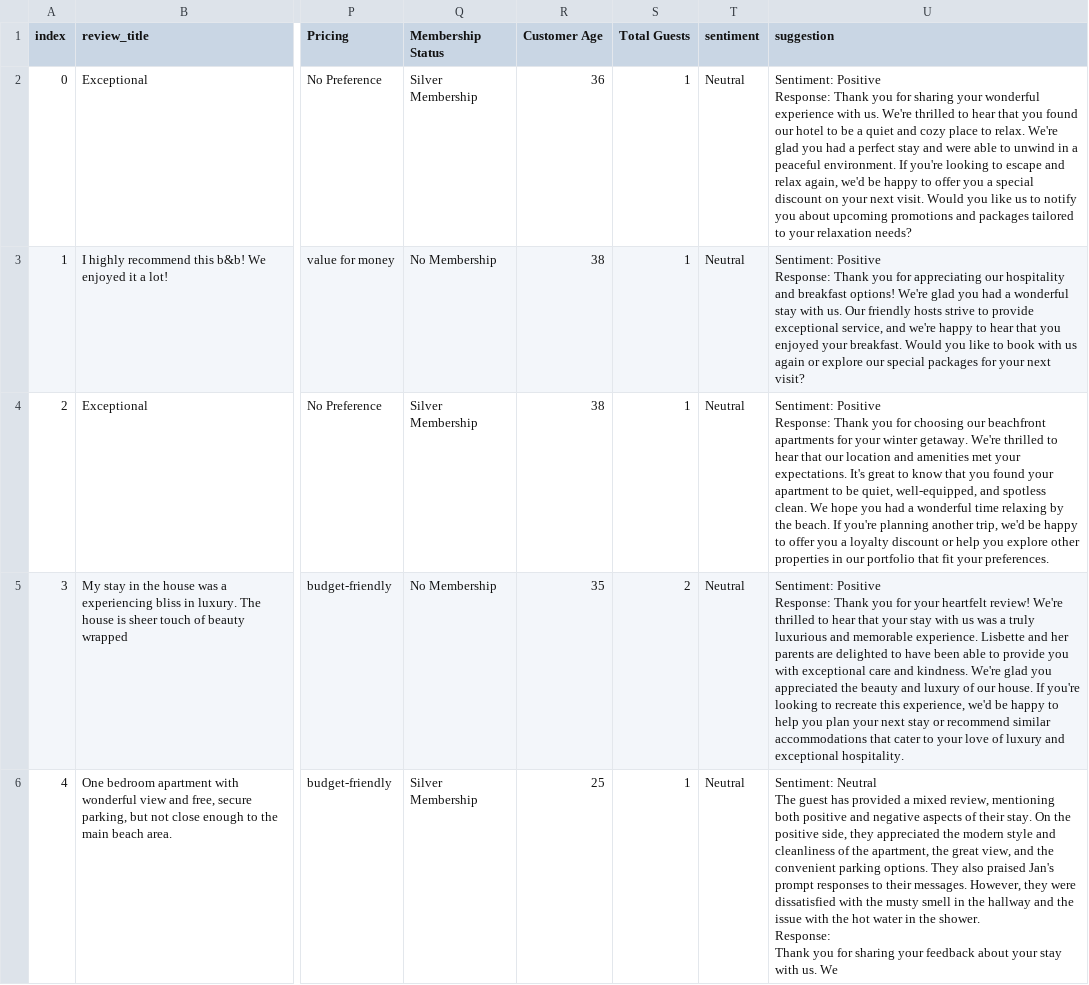
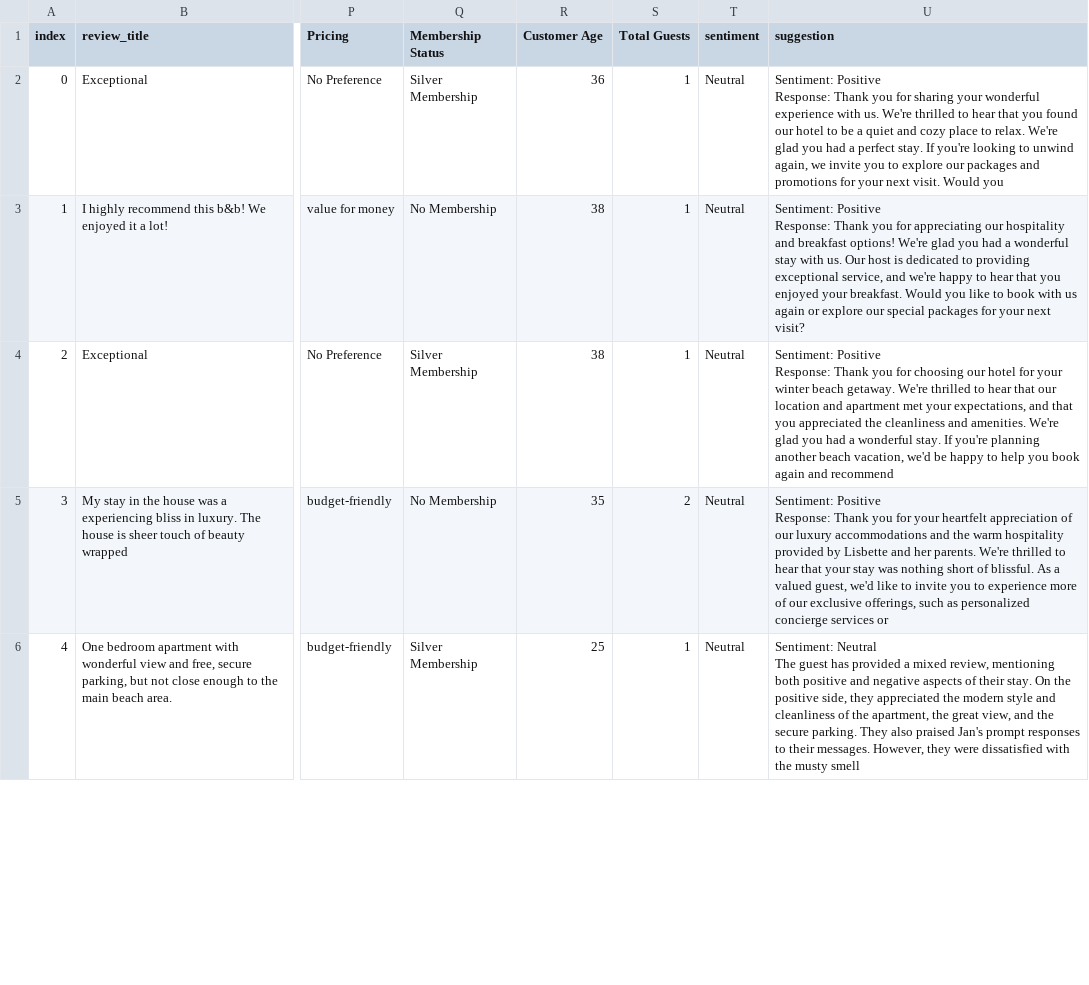
Before and after one commit to AryaDileep94/AI-based-personalized-guest-experience-system-for-hospitality, a CSV file: Sentiment_updated_hotel_reviews.csv, drawn as a sheet; only a part is shown, gaps mark what is left out; ↵ is a line break in a cell; the diff covers the shown part only; the diff names each change by its address in the sheet, - before the commit and + after, or states it on an @@ line.

```diff
--- a/Sentiment_updated_hotel_reviews.csv
+++ b/Sentiment_updated_hotel_reviews.csv
-U2 (suggestion): …a perfect stay and were able to unwind in a peaceful environment. If you're looking to escape and relax again, we'd be happy to offer you a special discount on your next visit. Would you like us to notify you about upcoming promotions and packages tailored to your relaxation needs?
+U2 (suggestion): …a perfect stay. If you're looking to unwind again, we invite you to explore our packages and promotions for your next visit. Would you
-U3 (suggestion): …us. Our friendly hosts strive to provide exceptional service,…
+U3 (suggestion): …us. Our host is dedicated to providing exceptional service,…
-U4 (suggestion): …choosing our beachfront apartments for your winter getaway. We're thrilled to hear that our location and amenities met your expectations. It's great to know that you found your apartment to be quiet, well-equipped, and spotless clean. We hope you had a wonderful time relaxing by the beach. If you're planning another trip, we'd be happy to offer you a loyalty discount or help you explore other properties in our portfolio that fit your preferences.
+U4 (suggestion): …choosing our hotel for your winter beach getaway. We're thrilled to hear that our location and apartment met your expectations, and that you appreciated the cleanliness and amenities. We're glad you had a wonderful stay. If you're planning another beach vacation, we'd be happy to help you book again and recommend
-U5 (suggestion): …your heartfelt review! We're thrilled to hear that your stay with us was a truly luxurious and memorable experience. Lisbette and her parents are delighted to have been able to provide you with exceptional care and kindness. We're glad you appreciated the beauty and luxury of our house. If you're looking to recreate this experience, we'd be happy to help you plan your next stay or recommend similar accommodations that cater to your love of luxury and exceptional hospitality.
+U5 (suggestion): …your heartfelt appreciation of our luxury accommodations and the warm hospitality provided by Lisbette and her parents. We're thrilled to hear that your stay was nothing short of blissful. As a valued guest, we'd like to invite you to experience more of our exclusive offerings, such as personalized concierge services or
-U6 (suggestion): …and the convenient parking options. They also praised Jan's prompt responses to their messages. However, they were dissatisfied with the musty smell in the hallway and the issue with the hot water in the shower. ↵ Response: ↵ Thank you for sharing your feedback about your stay with us. We
+U6 (suggestion): …and the secure parking. They also praised Jan's prompt responses to their messages. However, they were dissatisfied with the musty smell
```
Also changed, not shown: 15 edited cells elsewhere in this file, 1 other file.
